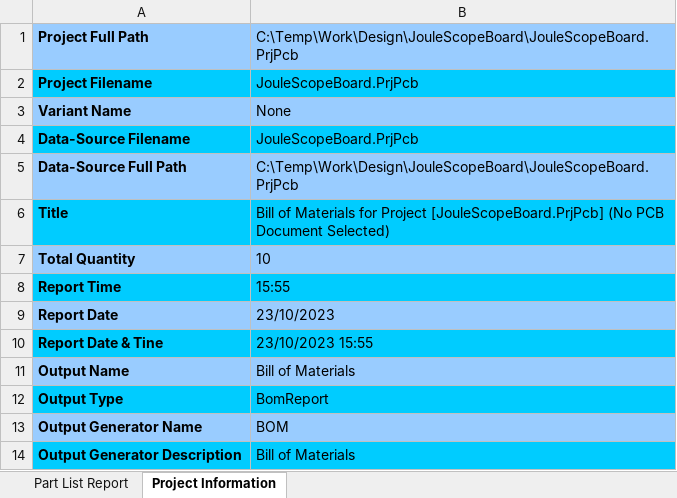
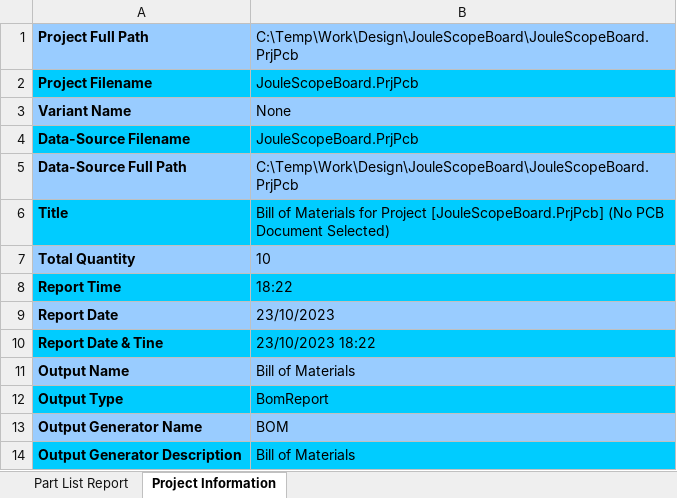
Before and after one commit to brian-silabs/JouleScopeBoard, an Excel workbook: Project Outputs for JouleScopeBoard/BOM/Bill of Materials-JouleScopeBoard.xlsx, sheet Project Information, drawn as a sheet; values as stored, in another font and other column widths than the file's, no borders; the diff names each change by its address in the sheet, - before the commit and + after, or states it on an @@ line.

```diff
--- a/Project Outputs for JouleScopeBoard/BOM/Bill of Materials-JouleScopeBoard.xlsx (sheet Project Information)
+++ b/Project Outputs for JouleScopeBoard/BOM/Bill of Materials-JouleScopeBoard.xlsx (sheet Project Information)
-B8: 15:55
+B8: 18:22
-B10: 23/10/2023 15:55
+B10: 23/10/2023 18:22
```
Also changed, not shown: sheet Part List Report, 22 other files.
